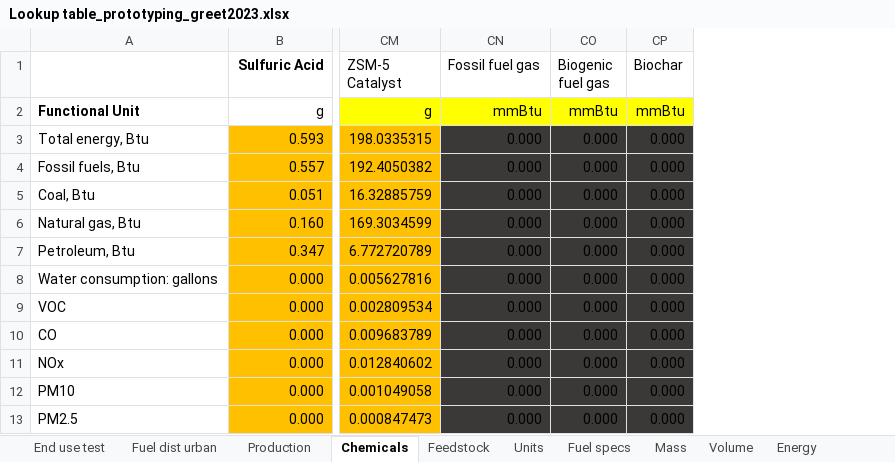
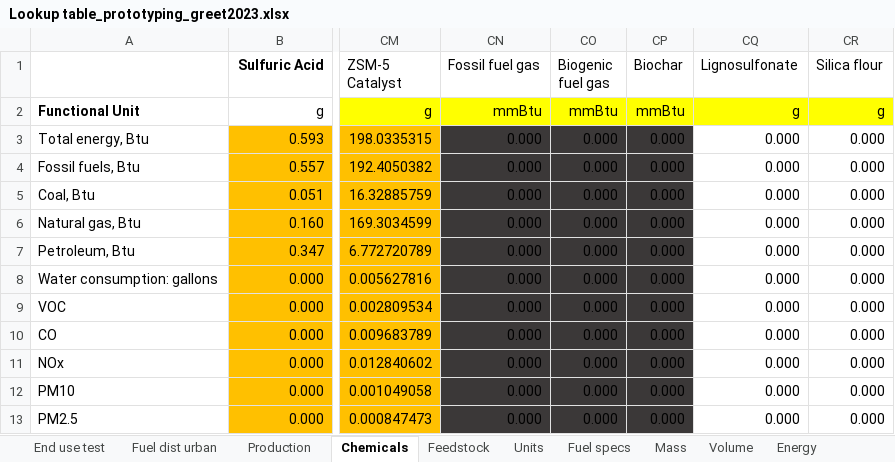
Before and after one commit to olw0905/Interactive-SCSA_Dash, an Excel workbook: Lookup table_prototyping_greet2023.xlsx, sheet Chemicals, drawn as a sheet; only a part is shown, gaps mark what is left out; values as stored, in another font and other column widths than the file's, no borders; the diff names each change by its address in the sheet, - before the commit and + after, or states it on an @@ line.

Commit message:
Added silica flour to the background GREET2023 file

```diff
--- a/Lookup table_prototyping_greet2023.xlsx (sheet Chemicals)
+++ b/Lookup table_prototyping_greet2023.xlsx (sheet Chemicals)
+column CQ (Lignosulfonate), rows 2-13: g | 0.000 | 0.000 | 0.000 | 0.000 | 0.000 | 0.000 | 0.000 | 0.000 | 0.000 | 0.000 | 0.000
+column CR (Silica flour), rows 2-13: g | 0.000 | 0.000 | 0.000 | 0.000 | 0.000 | 0.000 | 0.000 | 0.000 | 0.000 | 0.000 | 0.000
```
